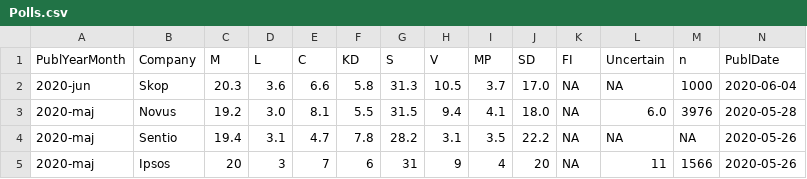
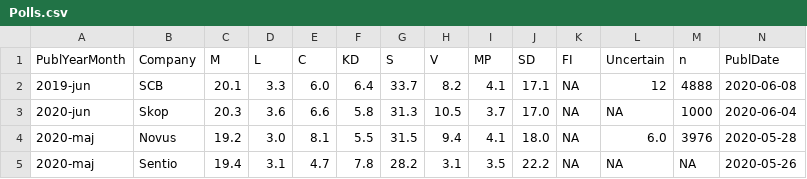
Before and after one commit to MansMeg/SwedishPolls, a CSV file: Data/Polls.csv, drawn as a sheet; only a part is shown; the shorter side is filled out with more unchanged rows; rows hold the shown columns only; the diff names each change by its address in the sheet, - before the commit and + after, or states it on an @@ line.

Commit message:
SCB maj

```diff
--- a/Data/Polls.csv
+++ b/Data/Polls.csv
+row 2: 2019-jun | SCB | 20.1 | 3.3 | 6.0 | 6.4 | 33.7 | 8.2 | 4.1 | 17.1 | NA | 12 | 4888 | 2020-06-08
```
